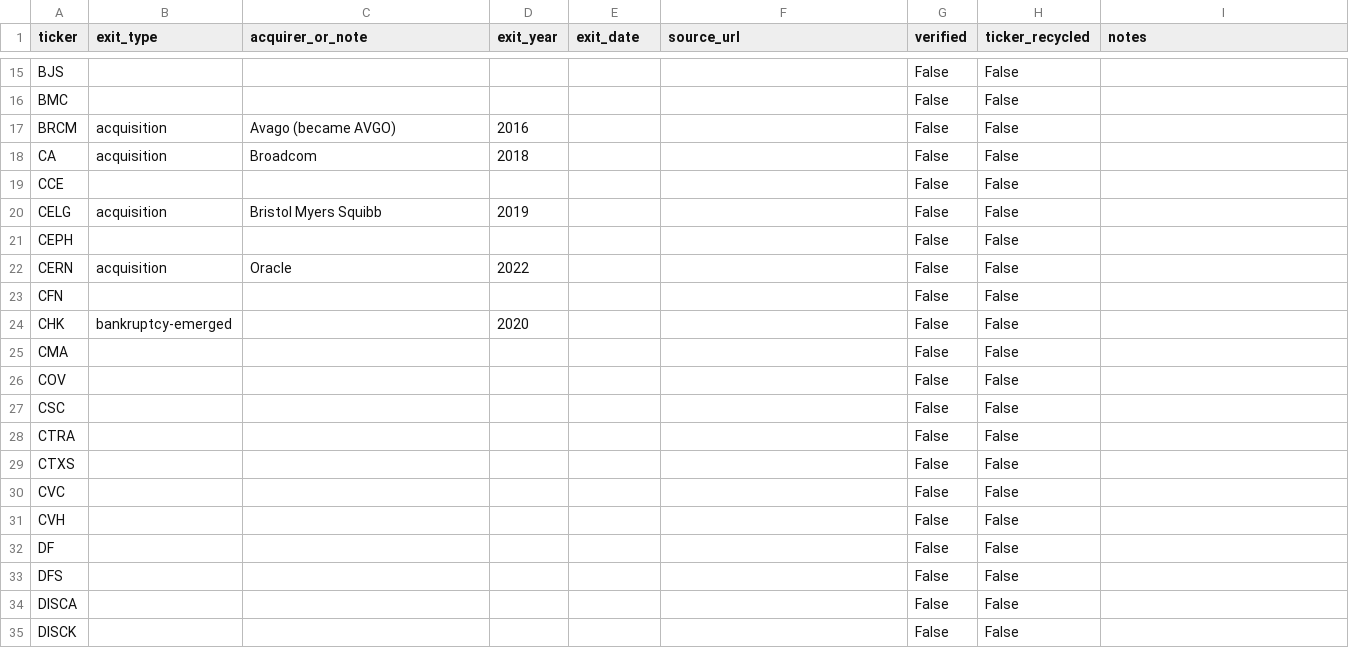
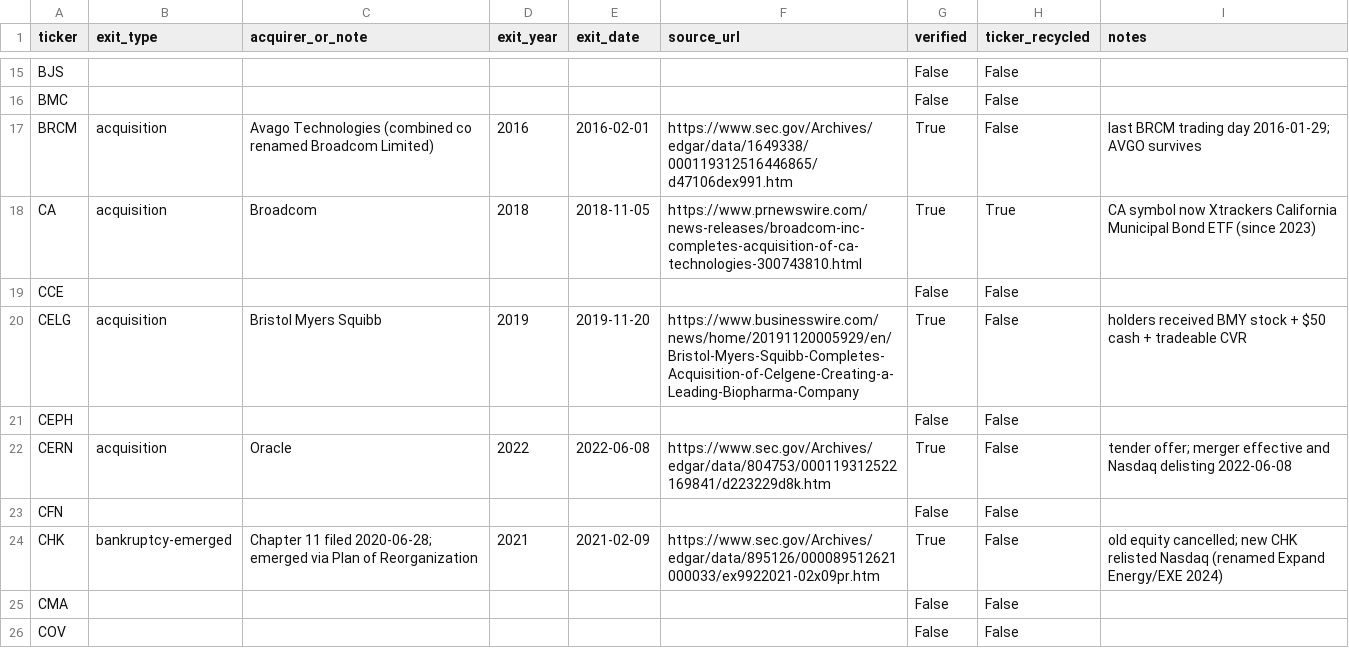
Before and after one commit to Finance-broski/us-death-registry, a CSV file: registry_seed.csv, drawn as a sheet; only a part is shown, gaps mark what is left out; the shorter side is filled out with more unchanged rows; the diff covers the shown part only.

```diff
--- a/registry_seed.csv
+++ b/registry_seed.csv
@@ -16,10 +16,10 @@ BJS,,,,,,False,False,
 BMC,,,,,,False,False,
-BRCM,acquisition,Avago (became AVGO),2016,,,False,False,
-CA,acquisition,Broadcom,2018,,,False,False,
+BRCM,acquisition,Avago Technologies (combined co renamed Broadcom Limited),2016,2016-02-01,https://www.sec.gov/Archives/edgar/data/1649338/000119312516446865/d47106dex991.htm,True,False,last BRCM trading day 2016-01-29; AVGO survives
+CA,acquisition,Broadcom,2018,2018-11-05,https://www.prnewswire.com/news-releases/broadcom-inc-completes-acquisition-of-ca-technologies-300743810.html,True,True,CA symbol now Xtrackers California Municipal Bond ETF (since 2023)
 CCE,,,,,,False,False,
-CELG,acquisition,Bristol Myers Squibb,2019,,,False,False,
+CELG,acquisition,Bristol Myers Squibb,2019,2019-11-20,https://www.businesswire.com/news/home/20191120005929/en/Bristol-Myers-Squibb-Completes-Acquisition-of-Celgene-Creating-a-Leading-Biopharma-Company,True,False,holders received BMY stock + $50 cash + tradeable CVR
 CEPH,,,,,,False,False,
-CERN,acquisition,Oracle,2022,,,False,False,
+CERN,acquisition,Oracle,2022,2022-06-08,https://www.sec.gov/Archives/edgar/data/804753/000119312522169841/d223229d8k.htm,True,False,tender offer; merger effective and Nasdaq delisting 2022-06-08
 CFN,,,,,,False,False,
-CHK,bankruptcy-emerged,,2020,,,False,False,
+CHK,bankruptcy-emerged,Chapter 11 filed 2020-06-28; emerged via Plan of Reorganization,2021,2021-02-09,https://www.sec.gov/Archives/edgar/data/895126/000089512621000033/ex9922021-02x09pr.htm,True,False,old equity cancelled; new CHK relisted Nasdaq (renamed Expand Energy/EXE 2024)
 CMA,,,,,,False,False,
```
Also changed, not shown: 32 edited cells elsewhere in this file.
